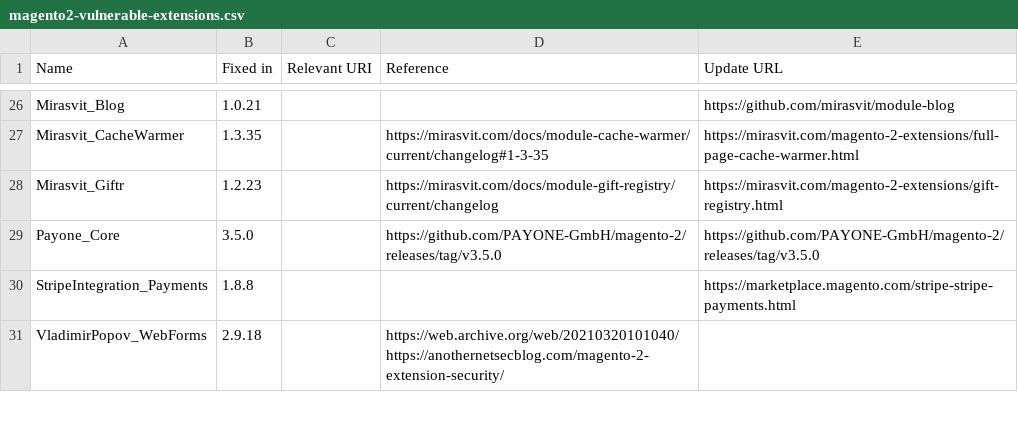
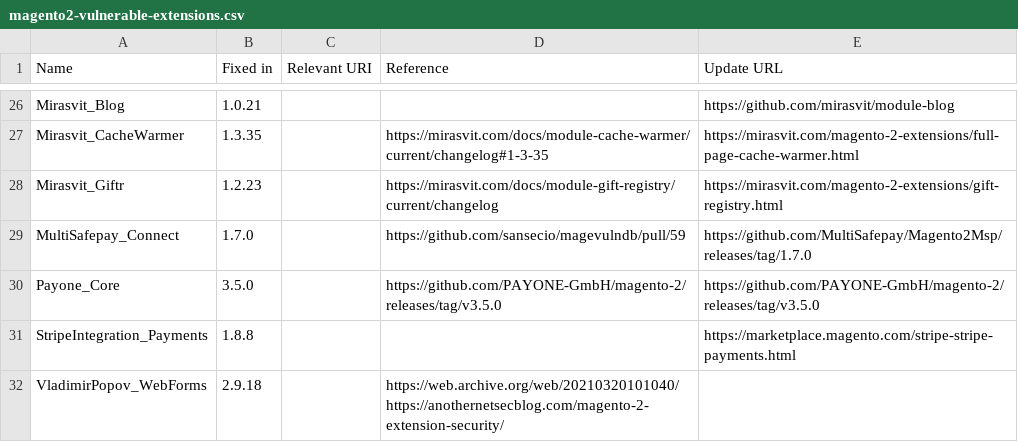
Before and after one commit to sansecio/magevulndb, a CSV file: magento2-vulnerable-extensions.csv, drawn as a sheet; only a part is shown, gaps mark what is left out.

Commit message:
Cardgate_Payment, TIG_Buckaroo3Extended & MultiSafepay_Connect (#59)
* Added Cardgate_Payment XSS issue.
Cardgate.com noticed (webform, telephone) more then 30 days ago, no response, no fix.

* Added TIG_Buckaroo3Extended checkout/cart data access issue through: "checkout/onepage/progress?prevStep=billing".
TIG and Buckaroo noticed, Excellent response, Fixed within the weekend, all uses updated within a week.

* Added TIG_Buckaroo3Extended checkout/cart data access issue through: "checkout/onepage/progress?prevStep=billing".
TIG and Buckaroo noticed, Excellent response, Fixed within the weekend, all uses updated within a week.
Added MultiSafepay_Connect unsanites transaction-id used for locking filesystem.
Multisafepay noticed, Excellent responce, Fixed in a normal period of time and good response from development team.

* Added newline at end of file

* Added Cardgate_Payment fix version number

* Update magento2-vulnerable-extensions.csv

Add specific release urls for Cardgate_Payment and MultiSafepay_Connect

* Update magento1-vulnerable-extensions.csv

Link to https://github.com/sansecio/magevulndb/pull/59

* Update magento2-vulnerable-extensions.csv

Link to https://github.com/sansecio/magevulndb/pull/59

* Update magento1-vulnerable-extensions.csv

Co-authored-by: Willem de Groot <gwillem@gmail.com>

```diff
--- a/magento2-vulnerable-extensions.csv
+++ b/magento2-vulnerable-extensions.csv
@@ -28,2 +28,3 @@ Mirasvit_CacheWarmer,1.3.35,,https://mirasvit.com/docs/module-cache-warmer/curre
 Mirasvit_Giftr,1.2.23,,https://mirasvit.com/docs/module-gift-registry/current/changelog,https://mirasvit.com/magento-2-extensions/gift-registry.html
+MultiSafepay_Connect,1.7.0,,https://github.com/sansecio/magevulndb/pull/59,https://github.com/MultiSafepay/Magento2Msp/releases/tag/1.7.0
 Payone_Core,3.5.0,,https://github.com/PAYONE-GmbH/magento-2/releases/tag/v3.5.0,https://github.com/PAYONE-GmbH/magento-2/releases/tag/v3.5.0
```
Also changed, not shown: magento1-vulnerable-extensions.csv.
